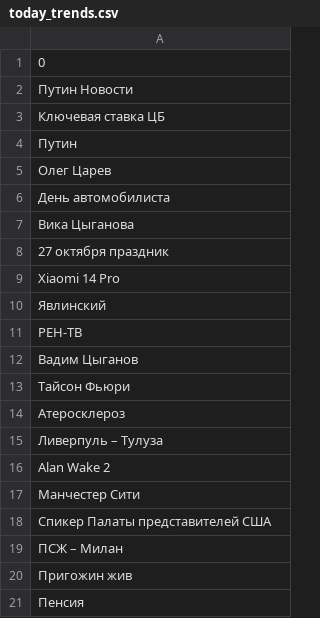
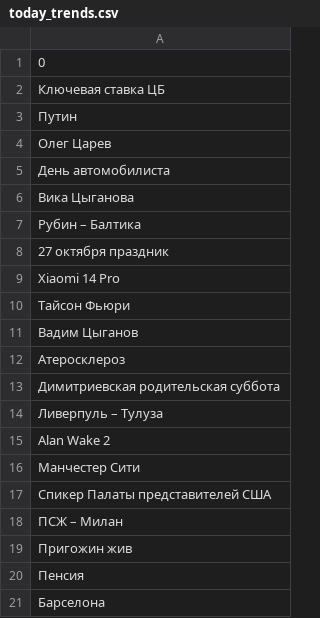
Before and after one commit to kupletist/seo, a CSV file: today_trends.csv, drawn as a sheet.

Commit message:
Добавлены файлы today_trends.csv / realtime_trends.csv

```diff
--- a/today_trends.csv
+++ b/today_trends.csv
@@ -1,3 +1,2 @@
 0
-Путин Новости
 Ключевая ставка ЦБ
@@ -7,9 +6,9 @@
 Вика Цыганова
+Рубин – Балтика
 27 октября праздник
 Xiaomi 14 Pro
-Явлинский
-РЕН-ТВ
+Тайсон Фьюри
 Вадим Цыганов
-Тайсон Фьюри
 Атеросклероз
+Димитриевская родительская суббота
 Ливерпуль – Тулуза
@@ -21 +20,2 @@ Alan Wake 2
 Пенсия
+Барселона
```
Also changed, not shown: realtime_trends.csv.
